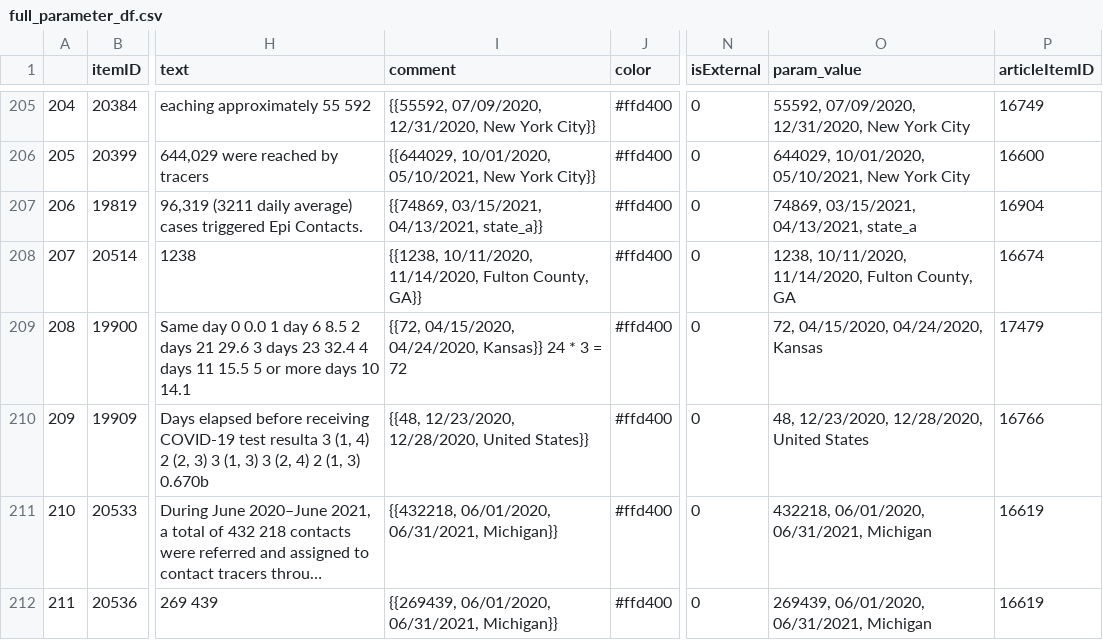
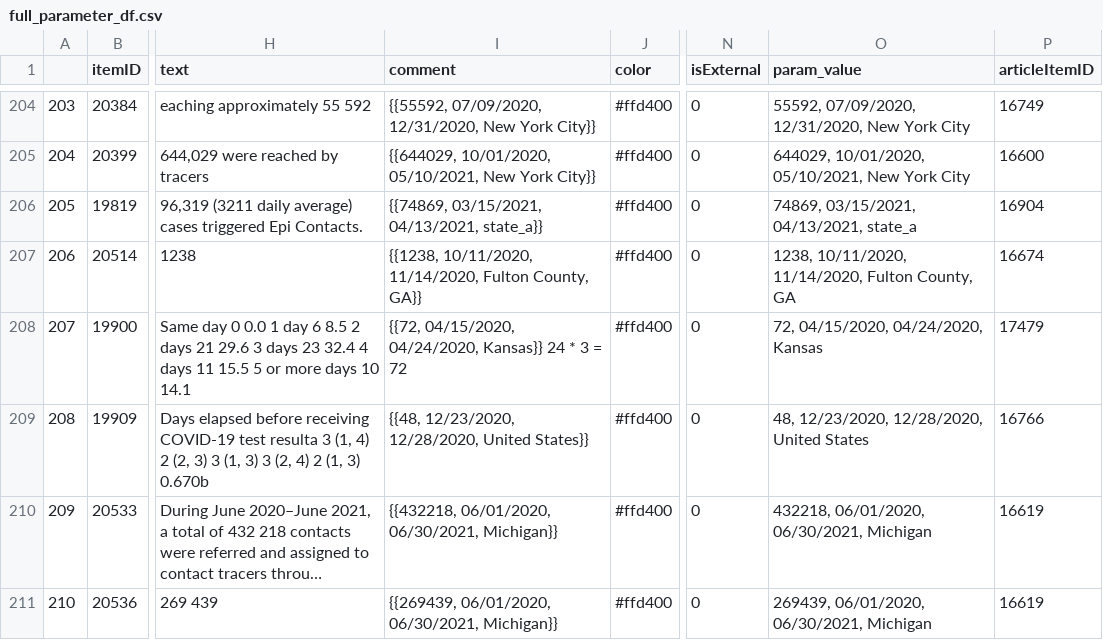
Before and after one commit to adam-s-elder/DEN_future, a CSV file: data_extraction/zotero_sql_querry/output/full_parameter_df.csv, drawn as a sheet; only a part is shown, gaps mark what is left out; long unchanged cells end in …; addresses are those after the commit; the diff covers the shown part only; the diff names each change by its address in the sheet, - before the commit and + after, or states it on an @@ line.

```diff
--- a/data_extraction/zotero_sql_querry/output/full_parameter_df.csv
+++ b/data_extraction/zotero_sql_querry/output/full_parameter_df.csv
@@ column A renumbered between rows 76 and 400 @@
-I210 (comment): {{432218, 06/01/2020, 06/31/2021, Michigan}}
+I210 (comment): {{432218, 06/01/2020, 06/30/2021, Michigan}}
-O210 (param_value): 432218, 06/01/2020, 06/31/2021, Michigan
+O210 (param_value): 432218, 06/01/2020, 06/30/2021, Michigan
-I211 (comment): {{269439, 06/01/2020, 06/31/2021, Michigan}}
+I211 (comment): {{269439, 06/01/2020, 06/30/2021, Michigan}}
-O211 (param_value): 269439, 06/01/2020, 06/31/2021, Michigan
+O211 (param_value): 269439, 06/01/2020, 06/30/2021, Michigan
```
Also changed, not shown: 1 added row, 1 removed row and 4 edited cells elsewhere in this file, data_extraction/datasets/article_tables/output/final_combined.csv, data_extraction/zotero_sql_querry/output/simplified_parameter_df.csv, 6 other files.
